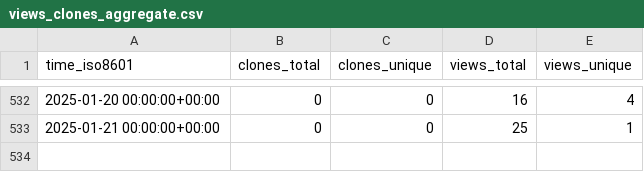
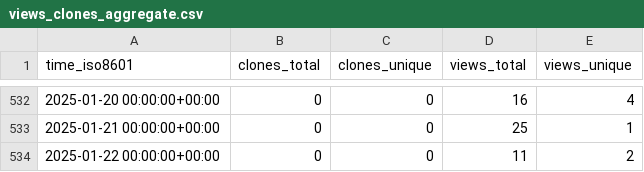
Before and after one commit to norwegian-geotechnical-institute/BingCLAW_5.6.1, a CSV file: norwegian-geotechnical-institute/BingCLAW_5.6.1/ghrs-data/views_clones_aggregate.csv, drawn as a sheet; only a part is shown, gaps mark what is left out; the diff names each change by its address in the sheet, - before the commit and + after, or states it on an @@ line.

```diff
--- a/norwegian-geotechnical-institute/BingCLAW_5.6.1/ghrs-data/views_clones_aggregate.csv
+++ b/norwegian-geotechnical-institute/BingCLAW_5.6.1/ghrs-data/views_clones_aggregate.csv
+row 534: 2025-01-22 00:00:00+00:00 | 0 | 0 | 11 | 2
```
Also changed, not shown: 1 other file.
